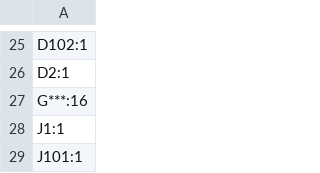
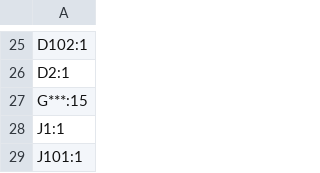
Before and after one commit to afonsus1997/Inercia-floppy-badge, a CSV file: Hardware/mod-badge-inercia/production/designators.csv, drawn as a sheet; only a part is shown, gaps mark what is left out.

```diff
--- a/Hardware/mod-badge-inercia/production/designators.csv
+++ b/Hardware/mod-badge-inercia/production/designators.csv
@@ -26,3 +26,3 @@ D102:1
 D2:1
-G***:16
+G***:15
 J1:1
```
Also changed, not shown: Hardware/mod-badge-inercia/production/positions.csv, 5 other files.
